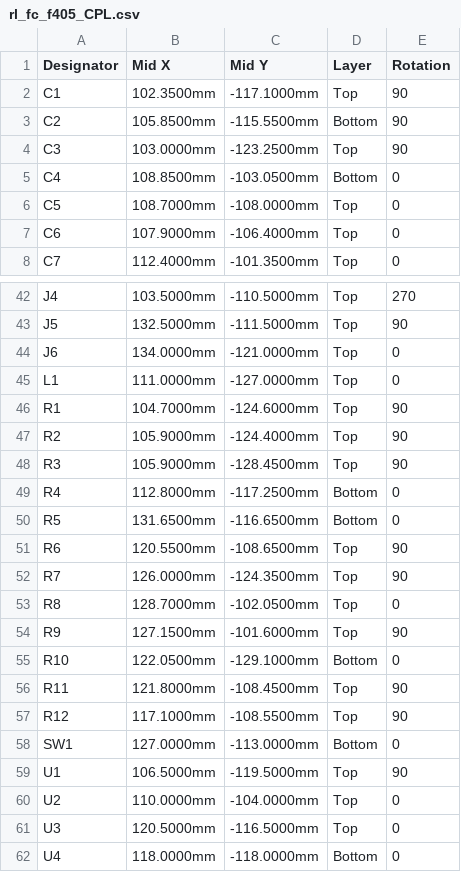
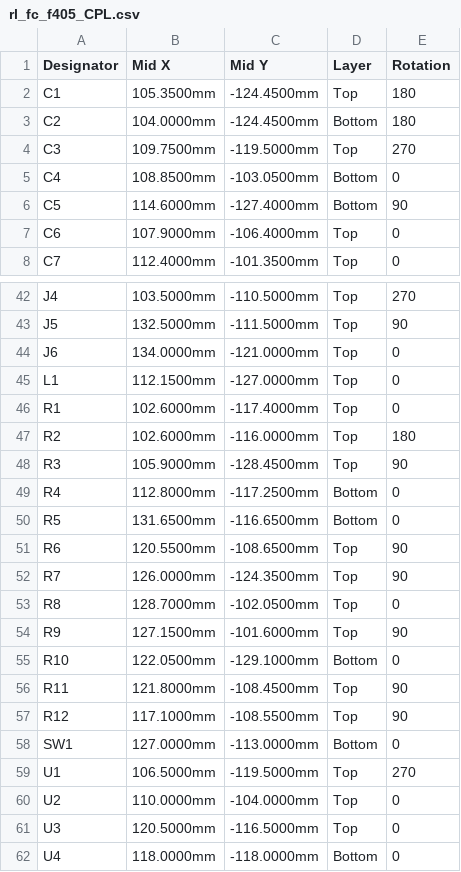
Before and after one commit to GabuGravin41/rlpcb, a CSV file: examples/drone_fc/output/rl_fc_f405/fab/jlcpcb/rl_fc_f405_CPL.csv, drawn as a sheet; only a part is shown, gaps mark what is left out.

```diff
--- a/examples/drone_fc/output/rl_fc_f405/fab/jlcpcb/rl_fc_f405_CPL.csv
+++ b/examples/drone_fc/output/rl_fc_f405/fab/jlcpcb/rl_fc_f405_CPL.csv
@@ -1,7 +1,7 @@
 Designator,Mid X,Mid Y,Layer,Rotation
-C1,102.3500mm,-117.1000mm,Top,90
-C2,105.8500mm,-115.5500mm,Bottom,90
-C3,103.0000mm,-123.2500mm,Top,90
+C1,105.3500mm,-124.4500mm,Top,180
+C2,104.0000mm,-124.4500mm,Bottom,180
+C3,109.7500mm,-119.5000mm,Top,270
 C4,108.8500mm,-103.0500mm,Bottom,0
-C5,108.7000mm,-108.0000mm,Top,0
+C5,114.6000mm,-127.4000mm,Bottom,90
 C6,107.9000mm,-106.4000mm,Top,0
@@ -44,5 +44,5 @@ J5,132.5000mm,-111.5000mm,Top,90
 J6,134.0000mm,-121.0000mm,Top,0
-L1,111.0000mm,-127.0000mm,Top,0
-R1,104.7000mm,-124.6000mm,Top,90
-R2,105.9000mm,-124.4000mm,Top,90
+L1,112.1500mm,-127.0000mm,Top,0
+R1,102.6000mm,-117.4000mm,Top,0
+R2,102.6000mm,-116.0000mm,Top,180
 R3,105.9000mm,-128.4500mm,Top,90
@@ -58,3 +58,3 @@ R12,117.1000mm,-108.5500mm,Top,90
 SW1,127.0000mm,-113.0000mm,Bottom,0
-U1,106.5000mm,-119.5000mm,Top,90
+U1,106.5000mm,-119.5000mm,Top,270
 U2,110.0000mm,-104.0000mm,Top,0
```
Also changed, not shown: examples/drone_fc/output/rl_fc_f405/fab/positions.csv, 32 other files.
